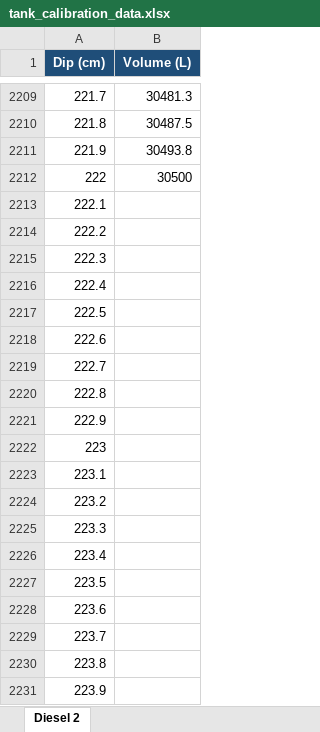
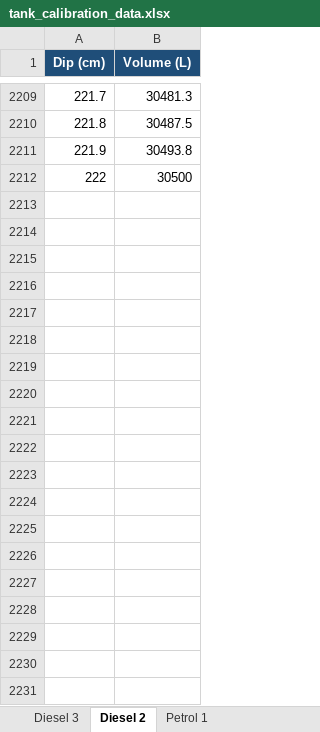
Before and after one commit to hetchsol/fuel, an Excel workbook: tank_calibration_data.xlsx, sheet Diesel 2, drawn as a sheet; only a part is shown, gaps mark what is left out; values as stored, in another font and other column widths than the file's, no borders; the diff covers the shown part only; the diff names each change by its address in the sheet, - before the commit and + after, or states it on an @@ line.

Commit message:
Add Kalulushi calibration spreadsheets, import scripts, and docs
Calibration charts: Diesel Tank 1 (30000L), Diesel Tank 2 (14000L), Petrol Tank 1 (30000L).
Operational scripts: kalulushi_import, logout_all, probe_calibration, probe_shapes, inspect_kalulushi.
Docs: MASTER_PLAN, Kalulushi data load plan, flowchart generator.

```diff
--- a/tank_calibration_data.xlsx (sheet Diesel 2)
+++ b/tank_calibration_data.xlsx (sheet Diesel 2)
+sheet tab: Diesel 3
+sheet tab: Petrol 1
-row 2213: 222.1
-row 2214: 222.2
-row 2215: 222.3
-row 2216: 222.4
-row 2217: 222.5
-row 2218: 222.6
-row 2219: 222.7
-row 2220: 222.8
-row 2221: 222.9
-row 2222: 223
-row 2223: 223.1
-row 2224: 223.2
-row 2225: 223.3
-row 2226: 223.4
-row 2227: 223.5
-row 2228: 223.6
-row 2229: 223.7
-row 2230: 223.8
-row 2231: 223.9
```
Also changed, not shown: 120 removed rows elsewhere in this sheet, 11 other files.
